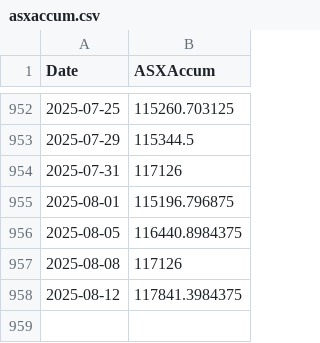
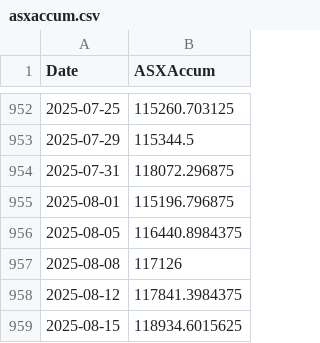
Before and after one commit to kletts/au-vix, a CSV file: asxaccum.csv, drawn as a sheet; only a part is shown, gaps mark what is left out.

Commit message:
Push update back to repo
Files changed:
M	asxaccum.csv
M	avix.csv

```diff
--- a/asxaccum.csv
+++ b/asxaccum.csv
@@ -953,3 +953,3 @@
 2025-07-29,115344.5
-2025-07-31,117126
+2025-07-31,118072.296875
 2025-08-01,115196.796875
@@ -958 +958,2 @@
 2025-08-12,117841.3984375
+2025-08-15,118934.6015625
```
Also changed, not shown: avix.csv.
